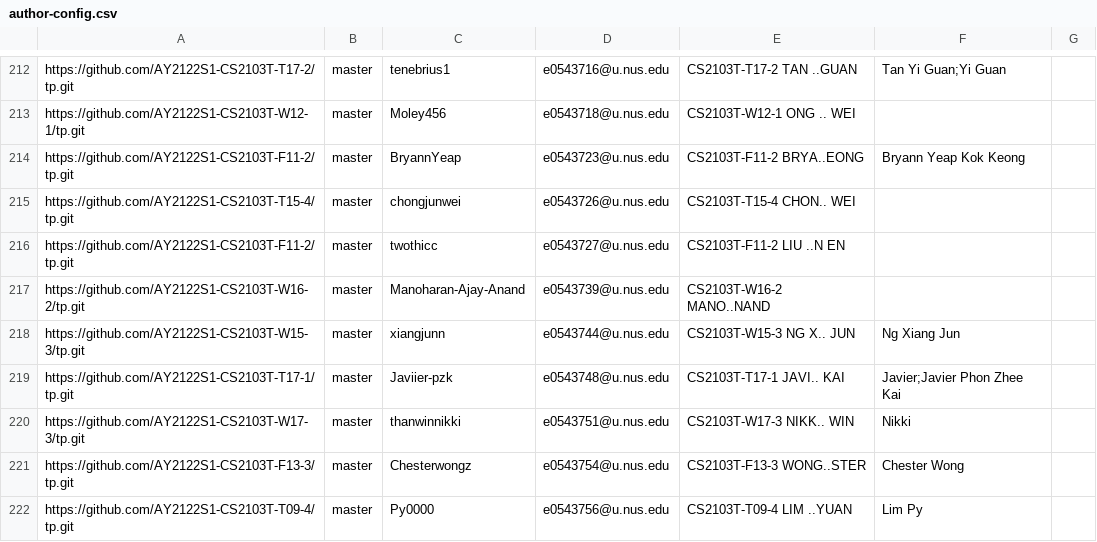
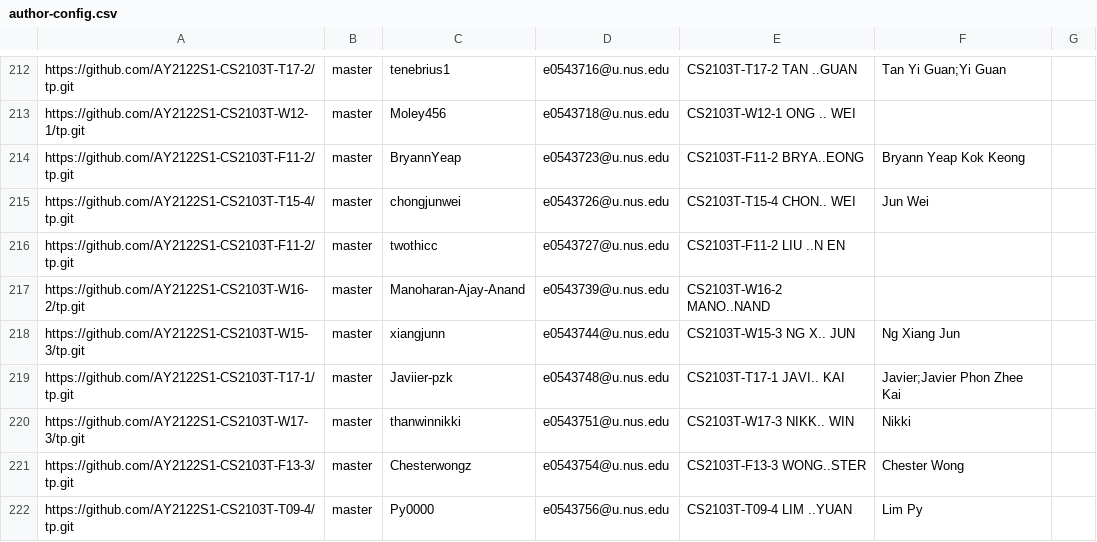
Before and after one commit to nus-cs2103-AY2122S1/tp-dashboard, a CSV file: configs/author-config.csv, drawn as a sheet; only a part is shown, gaps mark what is left out.

Commit message:
Update configs

```diff
--- a/configs/author-config.csv
+++ b/configs/author-config.csv
@@ -214,3 +214,3 @@ https://github.com/AY2122S1-CS2103T-W12-1/tp.git,master,Moley456,e0543718@u.nus.
 https://github.com/AY2122S1-CS2103T-F11-2/tp.git,master,BryannYeap,e0543723@u.nus.edu,CS2103T-F11-2 BRYA..EONG,Bryann Yeap Kok Keong,
-https://github.com/AY2122S1-CS2103T-T15-4/tp.git,master,chongjunwei,e0543726@u.nus.edu,CS2103T-T15-4 CHON.. WEI,,
+https://github.com/AY2122S1-CS2103T-T15-4/tp.git,master,chongjunwei,e0543726@u.nus.edu,CS2103T-T15-4 CHON.. WEI,Jun Wei,
 https://github.com/AY2122S1-CS2103T-F11-2/tp.git,master,twothicc,e0543727@u.nus.edu,CS2103T-F11-2 LIU ..N EN,,
```
